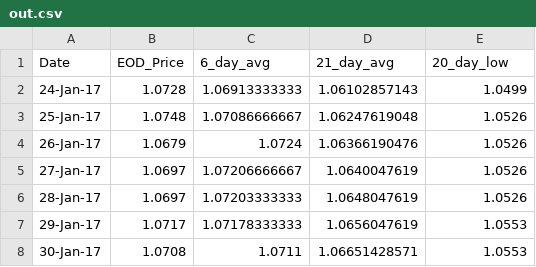
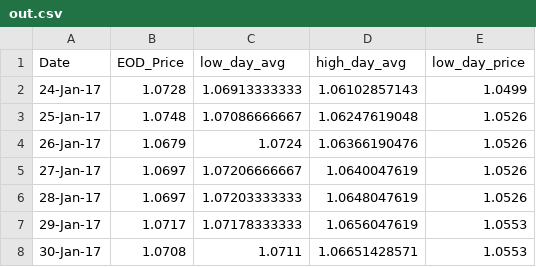
Before and after one commit to jsbarbergit/trading, a CSV file: out.csv, drawn as a sheet; only a part is shown.

```diff
--- a/out.csv
+++ b/out.csv
@@ -1,2 +1,2 @@
-Date,EOD_Price,6_day_avg,21_day_avg,20_day_low
+Date,EOD_Price,low_day_avg,high_day_avg,low_day_price
 24-Jan-17,1.0728,1.06913333333,1.06102857143,1.0499
```
Also changed, not shown: 2 other files.
